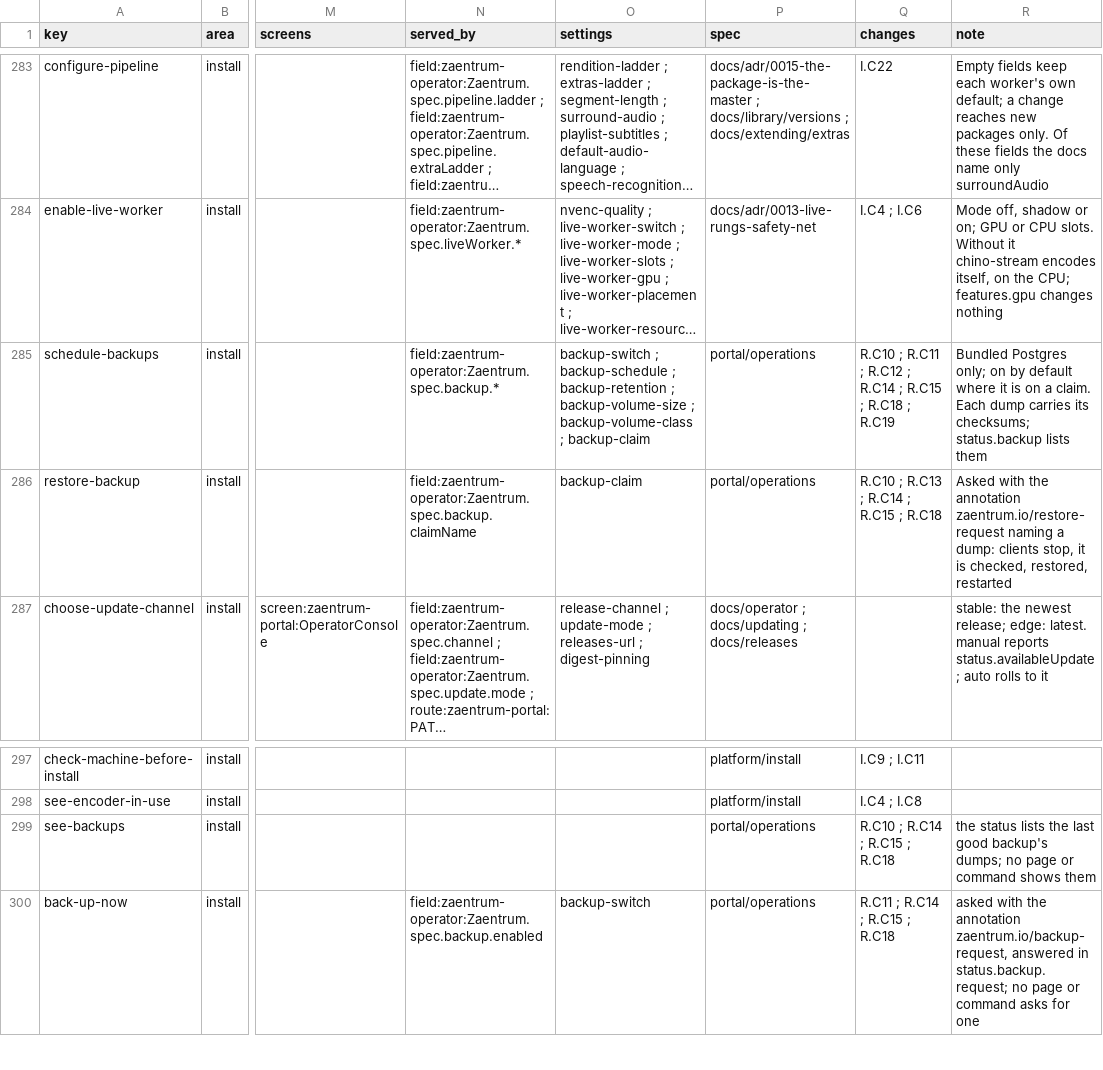
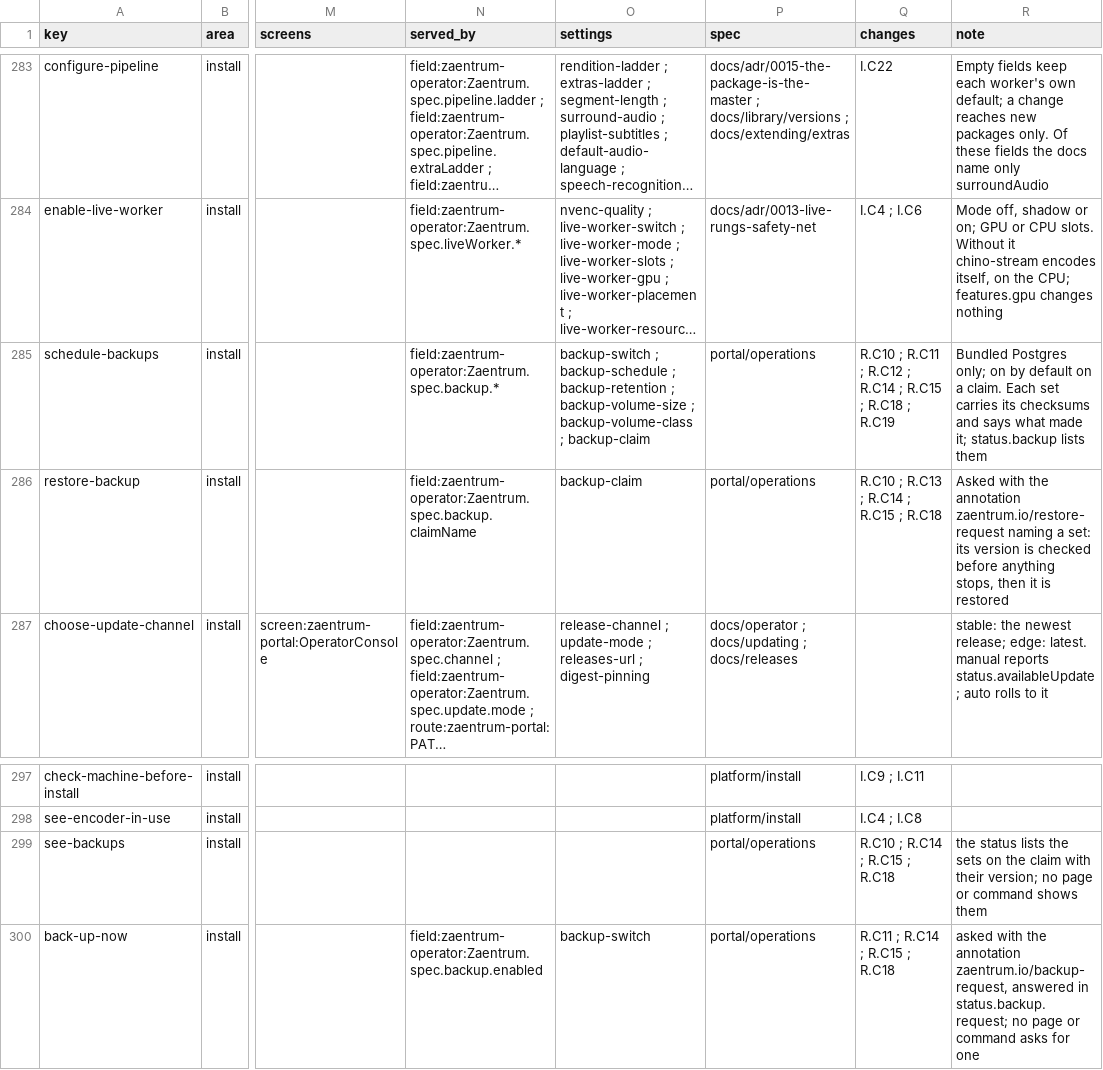
Before and after one commit to zaentrum/zaentrum, a CSV file: spec/capabilities/capabilities.csv, drawn as a sheet; only a part is shown, gaps mark what is left out; long unchanged cells end in …; the diff names each change by its address in the sheet, - before the commit and + after, or states it on an @@ line.

Commit message:
spec(portal/operations): R.C10 is built - a set says what made it and a restore is held to the version that runs before anything stops; its refusals' and waits' words, what is left out of a set's record, and the as-built text

```diff
--- a/spec/capabilities/capabilities.csv
+++ b/spec/capabilities/capabilities.csv
-R285 (note): …by default where it is on a claim. Each dump carries its checksums; status.backup lists…
+R285 (note): …by default on a claim. Each set carries its checksums and says what made it; status.backup lists…
-R286 (note): …naming a dump: clients stop, it is checked, restored, restarted
+R286 (note): …naming a set: its version is checked before anything stops, then it is restored
-R299 (note): …lists the last good backup's dumps; no page…
+R299 (note): …lists the sets on the claim with their version; no page…
```
Also changed, not shown: 5 other files.
